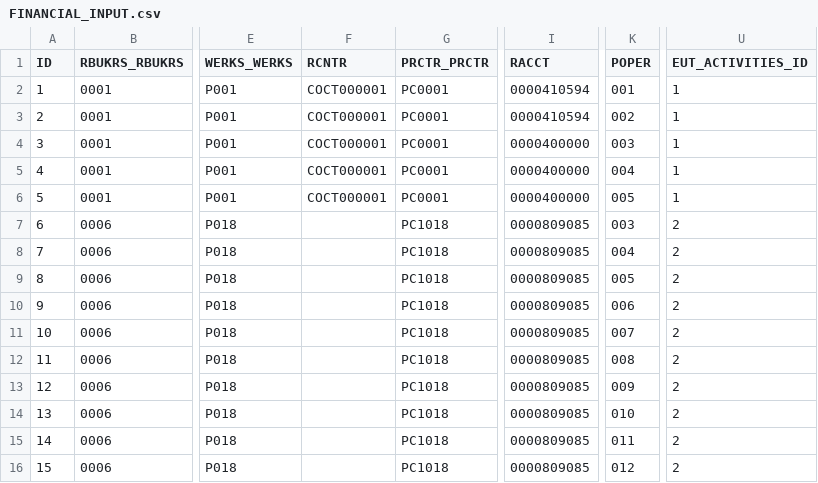
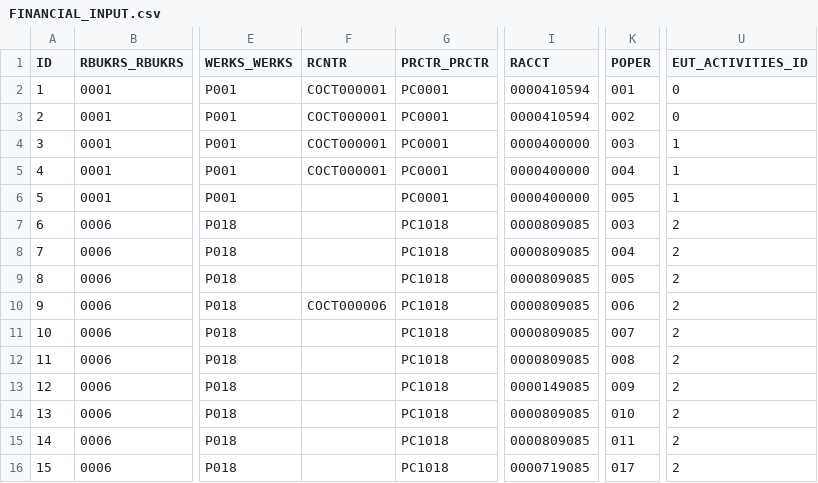
Before and after one commit to KamilCuper/SDFA, a CSV file: db/data/FINANCIAL_INPUT.csv, drawn as a sheet; only a part is shown, gaps mark what is left out; the diff names each change by its address in the sheet, - before the commit and + after, or states it on an @@ line.

Commit message:
"Magda added a new Financial Screen app to SDFA"

```diff
--- a/db/data/FINANCIAL_INPUT.csv
+++ b/db/data/FINANCIAL_INPUT.csv
-U2:U3 (EUT_ACTIVITIES_ID): 1
+U2:U3 (EUT_ACTIVITIES_ID): 0
-F6 (RCNTR): COCT000001
+F6 (RCNTR): (empty)
-F10 (RCNTR): (empty)
+F10 (RCNTR): COCT000006
-I13 (RACCT): 0000809085
+I13 (RACCT): 0000149085
-I16 (RACCT): 0000809085
+I16 (RACCT): 0000719085
-K16 (POPER): 012
+K16 (POPER): 017
```
Also changed, not shown: 20 other files.
